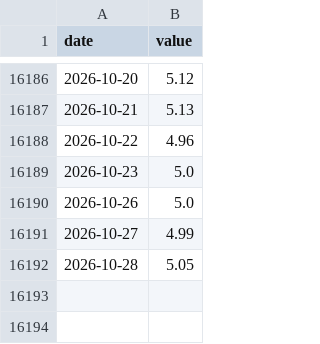
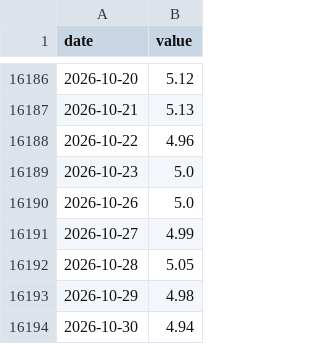
Before and after one commit to sgdividends/fred-macro-data, a CSV file: data/fred/treasury_10y.csv, drawn as a sheet; only a part is shown, gaps mark what is left out.

```diff
--- a/data/fred/treasury_10y.csv
+++ b/data/fred/treasury_10y.csv
@@ -16192 +16192,3 @@ date,value
 2026-10-28,5.05
+2026-10-29,4.98
+2026-10-30,4.94
```
Also changed, not shown: data/fred/tbill_3m.csv, data/fred/treasury_10y_real.csv, 9 other files.
